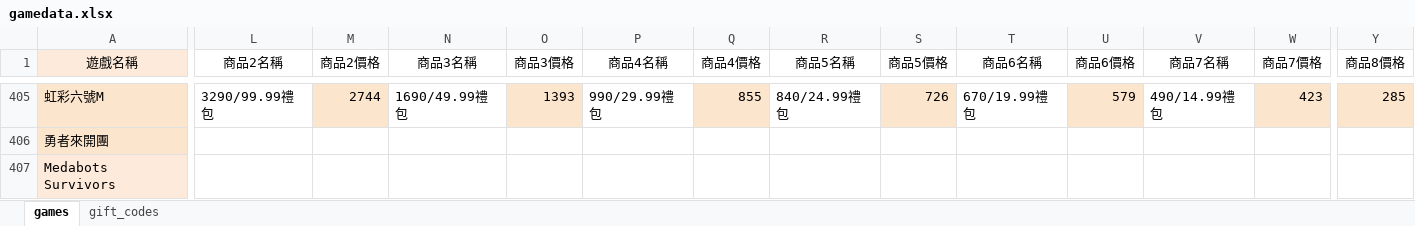
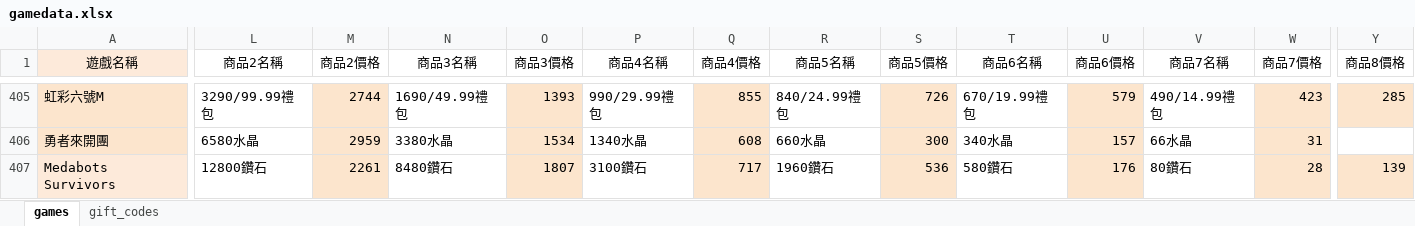
Before and after one commit to diva3322/SSBuy-web, an Excel workbook: detail_giftcode/data/gamedata.xlsx, sheet games, drawn as a sheet; only a part is shown, gaps mark what is left out; values as stored, in another font and other column widths than the file's, no borders; the diff covers the shown part only; the diff names each change by its address in the sheet, - before the commit and + after, or states it on an @@ line.

```diff
--- a/detail_giftcode/data/gamedata.xlsx (sheet games)
+++ b/detail_giftcode/data/gamedata.xlsx (sheet games)
-L406 (商品2名稱): (empty)
+L406 (商品2名稱): 6580水晶
-M406 (商品2價格): (empty)
+M406 (商品2價格): 2959
-M406:M407 fill: none
+M406:M407 fill: #FCE5CD
-N406 (商品3名稱): (empty)
+N406 (商品3名稱): 3380水晶
-O406 (商品3價格): (empty)
+O406 (商品3價格): 1534
-O406:O407 fill: none
+O406:O407 fill: #FCE5CD
-P406 (商品4名稱): (empty)
+P406 (商品4名稱): 1340水晶
-Q406 (商品4價格): (empty)
+Q406 (商品4價格): 608
-Q406:Q407 fill: none
+Q406:Q407 fill: #FCE5CD
-R406 (商品5名稱): (empty)
+R406 (商品5名稱): 660水晶
-S406 (商品5價格): (empty)
+S406 (商品5價格): 300
-S406:S407 fill: none
+S406:S407 fill: #FCE5CD
-T406 (商品6名稱): (empty)
+T406 (商品6名稱): 340水晶
-U406 (商品6價格): (empty)
+U406 (商品6價格): 157
-U406:U407 fill: none
+U406:U407 fill: #FCE5CD
-V406 (商品7名稱): (empty)
+V406 (商品7名稱): 66水晶
-W406 (商品7價格): (empty)
+W406 (商品7價格): 31
-W406:W407 fill: none
+W406:W407 fill: #FCE5CD
-L407 (商品2名稱): (empty)
+L407 (商品2名稱): 12800鑽石
-M407 (商品2價格): (empty)
+M407 (商品2價格): 2261
-N407 (商品3名稱): (empty)
+N407 (商品3名稱): 8480鑽石
-O407 (商品3價格): (empty)
+O407 (商品3價格): 1807
-P407 (商品4名稱): (empty)
+P407 (商品4名稱): 3100鑽石
-Q407 (商品4價格): (empty)
+Q407 (商品4價格): 717
-R407 (商品5名稱): (empty)
+R407 (商品5名稱): 1960鑽石
-S407 (商品5價格): (empty)
+S407 (商品5價格): 536
-T407 (商品6名稱): (empty)
+T407 (商品6名稱): 580鑽石
-U407 (商品6價格): (empty)
+U407 (商品6價格): 176
-V407 (商品7名稱): (empty)
+V407 (商品7名稱): 80鑽石
-W407 (商品7價格): (empty)
+W407 (商品7價格): 28
-Y407 (商品8價格): (empty)
+Y407 (商品8價格): 139
-Y407 fill: none
+Y407 fill: #FCE5CD
```
Also changed, not shown: 55 edited cells and cell formats elsewhere in this sheet, 6 other files.
